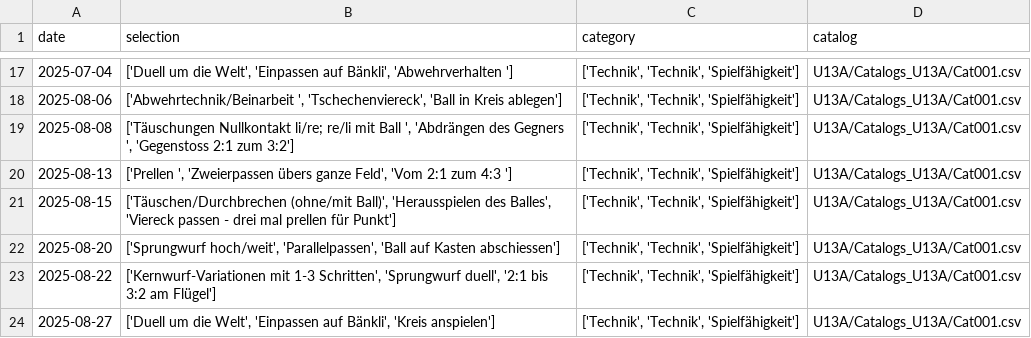
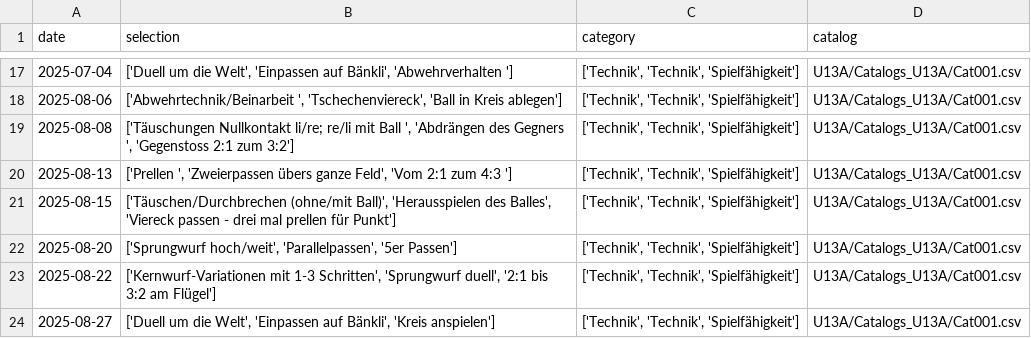
Before and after one commit to Tim171717/Trainingsplaner, a CSV file: U13A/Plans_U13A/Plan_U13A_2526HR.csv, drawn as a sheet; only a part is shown, gaps mark what is left out.

Commit message:
Updated U13A/Plans_U13A/Plan_U13A_2526HR.csv from Streamlit app

```diff
--- a/U13A/Plans_U13A/Plan_U13A_2526HR.csv
+++ b/U13A/Plans_U13A/Plan_U13A_2526HR.csv
@@ -21,3 +21,3 @@ date,selection,category,catalog
 2025-08-15,"['Täuschen/Durchbrechen (ohne/mit Ball)', 'Herausspielen des Balles', 'Viereck passen - drei mal prellen für Punkt']","['Technik', 'Technik', 'Spielfähigkeit']",U13A/Catalogs_U13A/Cat001.csv
-2025-08-20,"['Sprungwurf hoch/weit', 'Parallelpassen', 'Ball auf Kasten abschiessen']","['Technik', 'Technik', 'Spielfähigkeit']",U13A/Catalogs_U13A/Cat001.csv
+2025-08-20,"['Sprungwurf hoch/weit', 'Parallelpassen', '5er Passen']","['Technik', 'Technik', 'Spielfähigkeit']",U13A/Catalogs_U13A/Cat001.csv
 2025-08-22,"['Kernwurf-Variationen mit 1-3 Schritten', 'Sprungwurf duell', '2:1 bis 3:2 am Flügel']","['Technik', 'Technik', 'Spielfähigkeit']",U13A/Catalogs_U13A/Cat001.csv
```
